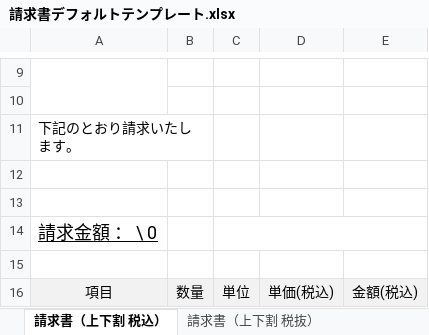
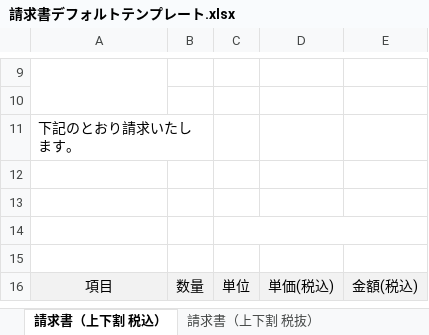
Before and after one commit to hfappmaker/flow-report, an Excel workbook: public/請求書デフォルトテンプレート.xlsx, sheet 請求書（上下割 税込）, drawn as a sheet; only a part is shown, gaps mark what is left out; values as stored, in another font and other column widths than the file's, no borders; the diff names each change by its address in the sheet, - before the commit and + after, or states it on an @@ line.

```diff
--- a/public/請求書デフォルトテンプレート.xlsx (sheet 請求書（上下割 税込）)
+++ b/public/請求書デフォルトテンプレート.xlsx (sheet 請求書（上下割 税込）)
-A14: 請求金額 ： \ 0
+A14: (empty)
```
Also changed, not shown: sheet 請求書（上下割 税抜）.
